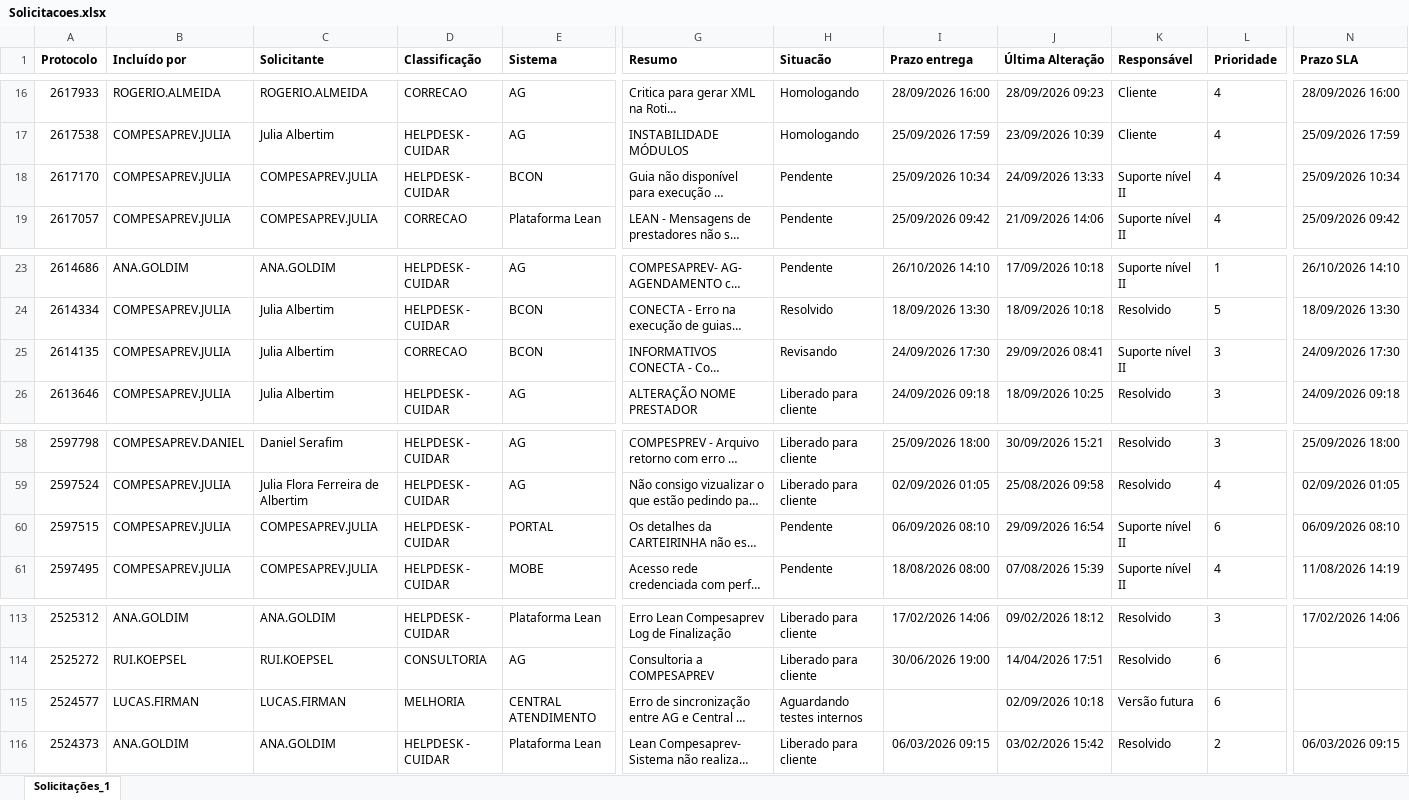
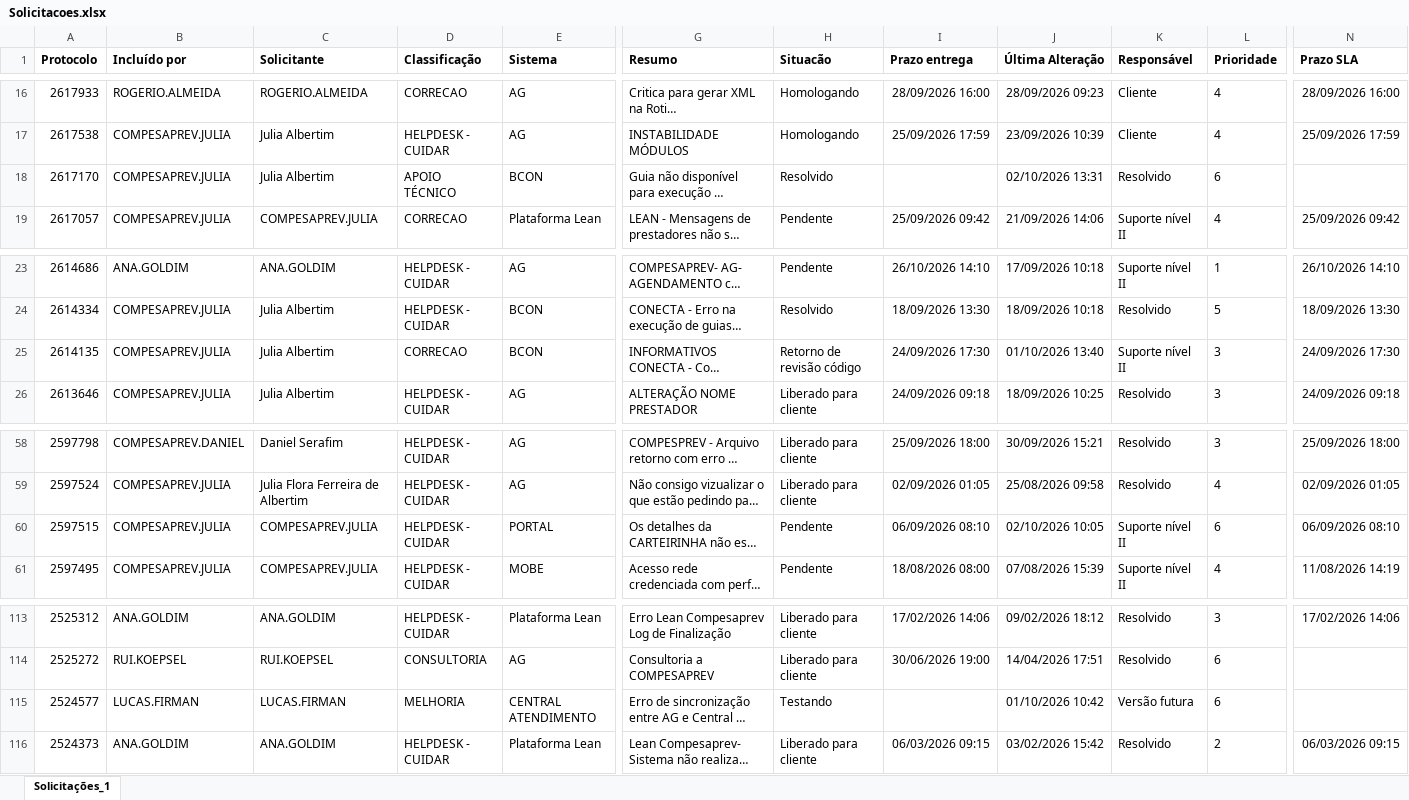
Before and after one commit to Julia-Albertim/Acompanhamento-Siscon, an Excel workbook: Solicitacoes.xlsx, sheet Solicitações_1, drawn as a sheet; only a part is shown, gaps mark what is left out; long unchanged cells end in …; values as stored, in another font and other column widths than the file's, no borders; the diff covers the shown part only; the diff names each change by its address in the sheet, - before the commit and + after, or states it on an @@ line.

```diff
--- a/Solicitacoes.xlsx (sheet Solicitações_1)
+++ b/Solicitacoes.xlsx (sheet Solicitações_1)
-C18 (Solicitante): COMPESAPREV.JULIA
+C18 (Solicitante): Julia Albertim
-D18 (Classificação): HELPDESK - CUIDAR
+D18 (Classificação): APOIO TÉCNICO
-H18 (Situacão): Pendente
+H18 (Situacão): Resolvido
-I18 (Prazo entrega): 25/09/2026 10:34
+I18 (Prazo entrega): (empty)
-J18 (Última Alteração): 24/09/2026 13:33
+J18 (Última Alteração): 02/10/2026 13:31
-K18 (Responsável): Suporte nível II
+K18 (Responsável): Resolvido
-L18 (Prioridade): 4
+L18 (Prioridade): 6
-N18 (Prazo SLA): 25/09/2026 10:34
+N18 (Prazo SLA): (empty)
-H25 (Situacão): Revisando
+H25 (Situacão): Retorno de revisão código
-J25 (Última Alteração): 29/09/2026 08:41
+J25 (Última Alteração): 01/10/2026 13:40
-J60 (Última Alteração): 29/09/2026 16:54
+J60 (Última Alteração): 02/10/2026 10:05
-H115 (Situacão): Aguardando testes internos
+H115 (Situacão): Testando
-J115 (Última Alteração): 02/09/2026 10:18
+J115 (Última Alteração): 01/10/2026 10:42
```
Also changed, not shown: 34 edited cells elsewhere in this sheet.
